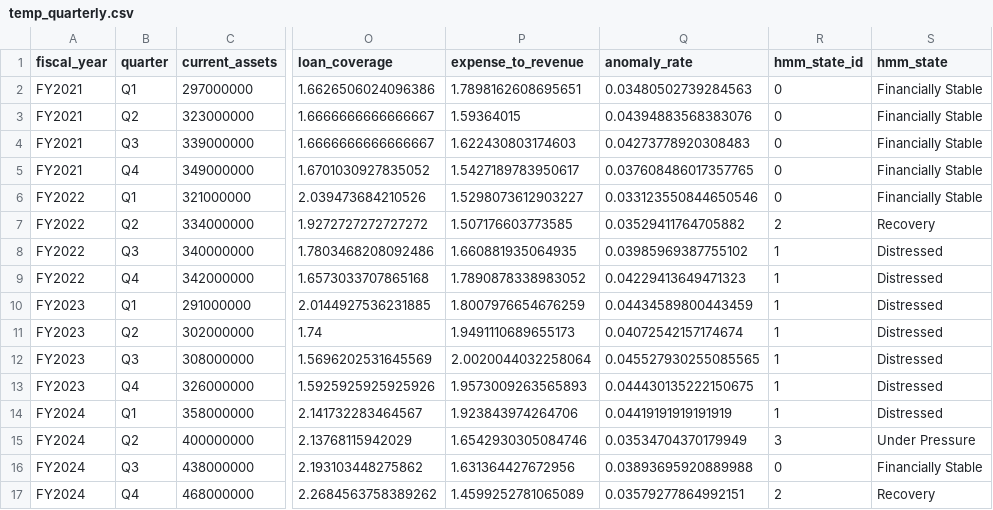
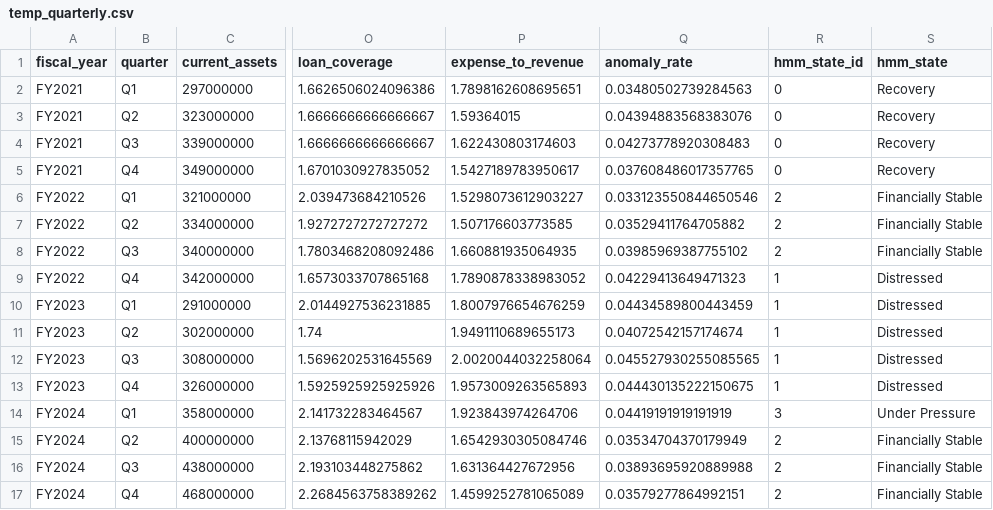
Before and after one commit to AbdullahPatti/FinSight-Financial-Behavior-and-Risk-Analysis-Platform, a CSV file: Backend/Data/user_1/temp_quarterly.csv, drawn as a sheet; only a part is shown, gaps mark what is left out; the diff names each change by its address in the sheet, - before the commit and + after, or states it on an @@ line.

```diff
--- a/Backend/Data/user_1/temp_quarterly.csv
+++ b/Backend/Data/user_1/temp_quarterly.csv
-S2:S5 (hmm_state): Financially Stable
+S2:S5 (hmm_state): Recovery
-R6 (hmm_state_id): 0
+R6 (hmm_state_id): 2
-S7 (hmm_state): Recovery
+S7 (hmm_state): Financially Stable
-R8 (hmm_state_id): 1
+R8 (hmm_state_id): 2
-S8 (hmm_state): Distressed
+S8 (hmm_state): Financially Stable
-R14 (hmm_state_id): 1
+R14 (hmm_state_id): 3
-S14 (hmm_state): Distressed
+S14 (hmm_state): Under Pressure
-R15 (hmm_state_id): 3
+R15 (hmm_state_id): 2
-S15 (hmm_state): Under Pressure
+S15 (hmm_state): Financially Stable
-R16 (hmm_state_id): 0
+R16 (hmm_state_id): 2
-S17 (hmm_state): Recovery
+S17 (hmm_state): Financially Stable
```
Also changed, not shown: Backend/Data/user_1/temp_risk.csv, 26 other files.
